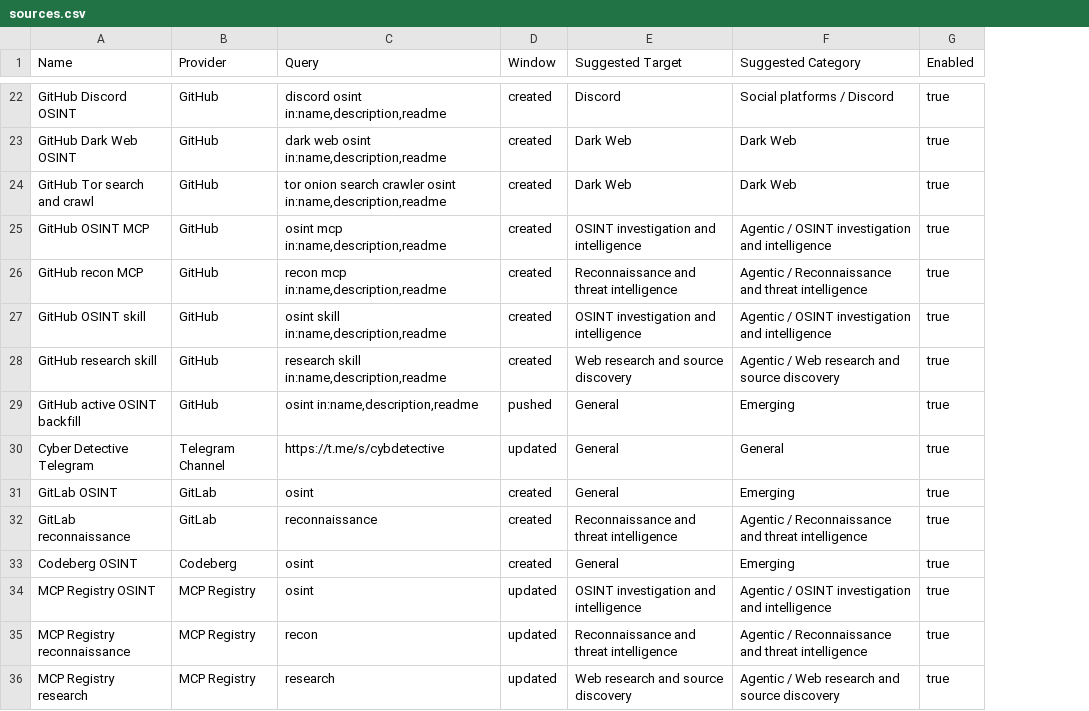
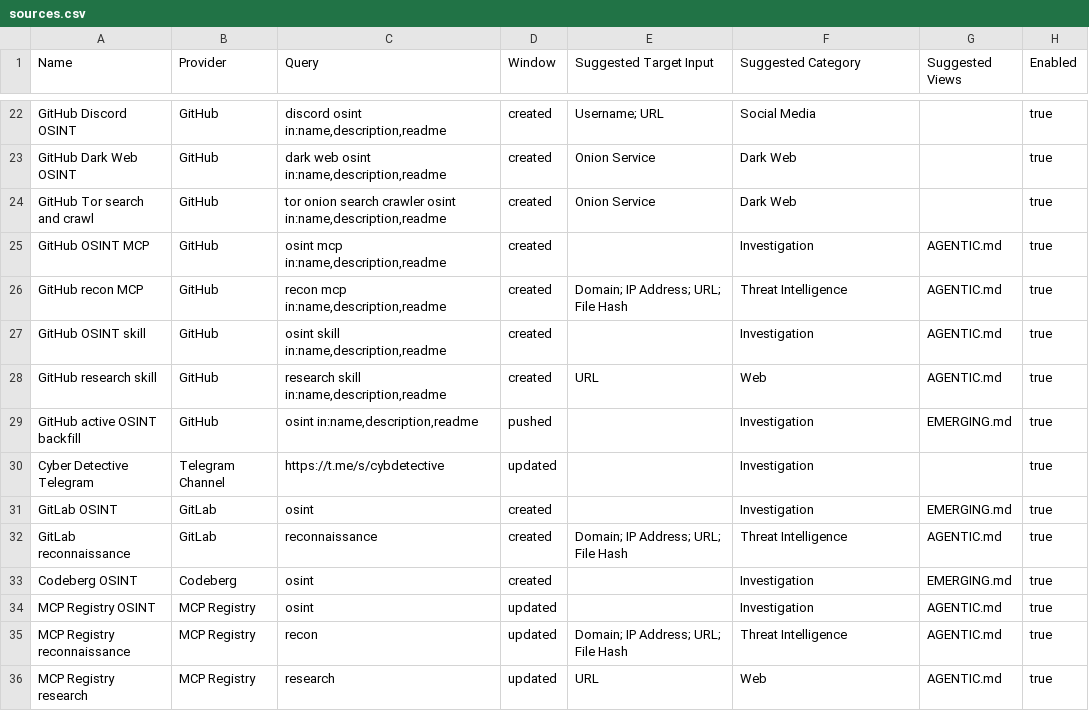
Before and after one commit to OSINT360/osint-tools-radar, a CSV file: .radar/data/sources.csv, drawn as a sheet; only a part is shown, gaps mark what is left out; the diff covers the shown part only; the diff names each change by its address in the sheet, - before the commit and + after, or states it on an @@ line.

Commit message:
Update catalogue taxonomy and generated views

```diff
--- a/.radar/data/sources.csv
+++ b/.radar/data/sources.csv
+column G (Suggested Views), rows 25-36: AGENTIC.md | AGENTIC.md | AGENTIC.md | AGENTIC.md | EMERGING.md |  | EMERGING.md | AGENTIC.md | EMERGING.md | AGENTIC.md | AGENTIC.md | AGENTIC.md
-E1: Suggested Target
+E1: Suggested Target Input
-E22 (Suggested Target Input): Discord
+E22 (Suggested Target Input): Username; URL
-F22 (Suggested Category): Social platforms / Discord
+F22 (Suggested Category): Social Media
-E23:E24 (Suggested Target Input): Dark Web
+E23:E24 (Suggested Target Input): Onion Service
-E25 (Suggested Target Input): OSINT investigation and intelligence
+E25 (Suggested Target Input): (empty)
-F25 (Suggested Category): Agentic / OSINT investigation and intelligence
+F25 (Suggested Category): Investigation
-E26 (Suggested Target Input): Reconnaissance and threat intelligence
+E26 (Suggested Target Input): Domain; IP Address; URL; File Hash
-F26 (Suggested Category): Agentic / Reconnaissance and threat intelligence
+F26 (Suggested Category): Threat Intelligence
-E27 (Suggested Target Input): OSINT investigation and intelligence
+E27 (Suggested Target Input): (empty)
-F27 (Suggested Category): Agentic / OSINT investigation and intelligence
+F27 (Suggested Category): Investigation
-E28 (Suggested Target Input): Web research and source discovery
+E28 (Suggested Target Input): URL
-F28 (Suggested Category): Agentic / Web research and source discovery
+F28 (Suggested Category): Web
-E29:E31 (Suggested Target Input): General
+E29:E31 (Suggested Target Input): (empty)
-F29 (Suggested Category): Emerging
+F29 (Suggested Category): Investigation
-F30 (Suggested Category): General
+F30 (Suggested Category): Investigation
-F31 (Suggested Category): Emerging
+F31 (Suggested Category): Investigation
-E32 (Suggested Target Input): Reconnaissance and threat intelligence
+E32 (Suggested Target Input): Domain; IP Address; URL; File Hash
-F32 (Suggested Category): Agentic / Reconnaissance and threat intelligence
+F32 (Suggested Category): Threat Intelligence
-E33 (Suggested Target Input): General
+E33 (Suggested Target Input): (empty)
-F33 (Suggested Category): Emerging
+F33 (Suggested Category): Investigation
-E34 (Suggested Target Input): OSINT investigation and intelligence
+E34 (Suggested Target Input): (empty)
-F34 (Suggested Category): Agentic / OSINT investigation and intelligence
+F34 (Suggested Category): Investigation
-E35 (Suggested Target Input): Reconnaissance and threat intelligence
+E35 (Suggested Target Input): Domain; IP Address; URL; File Hash
-F35 (Suggested Category): Agentic / Reconnaissance and threat intelligence
+F35 (Suggested Category): Threat Intelligence
-E36 (Suggested Target Input): Web research and source discovery
+E36 (Suggested Target Input): URL
-F36 (Suggested Category): Agentic / Web research and source discovery
+F36 (Suggested Category): Web
```
Also changed, not shown: 32 edited cells elsewhere in this file, .radar/data/candidates.csv, 12 other files.
